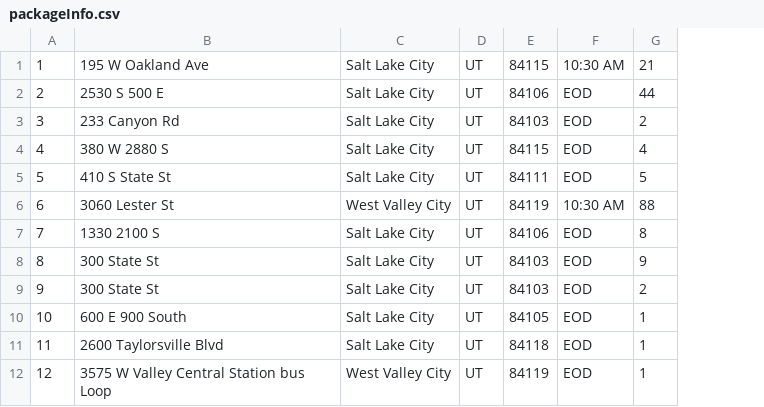
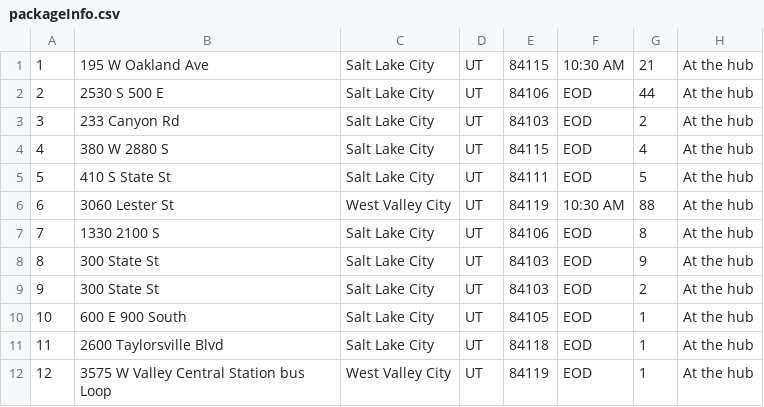
Before and after one commit to Impossible777/C950, a CSV file: packageInfo.csv, drawn as a sheet; only a part is shown; the diff names each change by its address in the sheet, - before the commit and + after, or states it on an @@ line.

```diff
--- a/packageInfo.csv
+++ b/packageInfo.csv
+column H, rows 1-12: all At the hub
```
Also changed, not shown: 3 other files.
